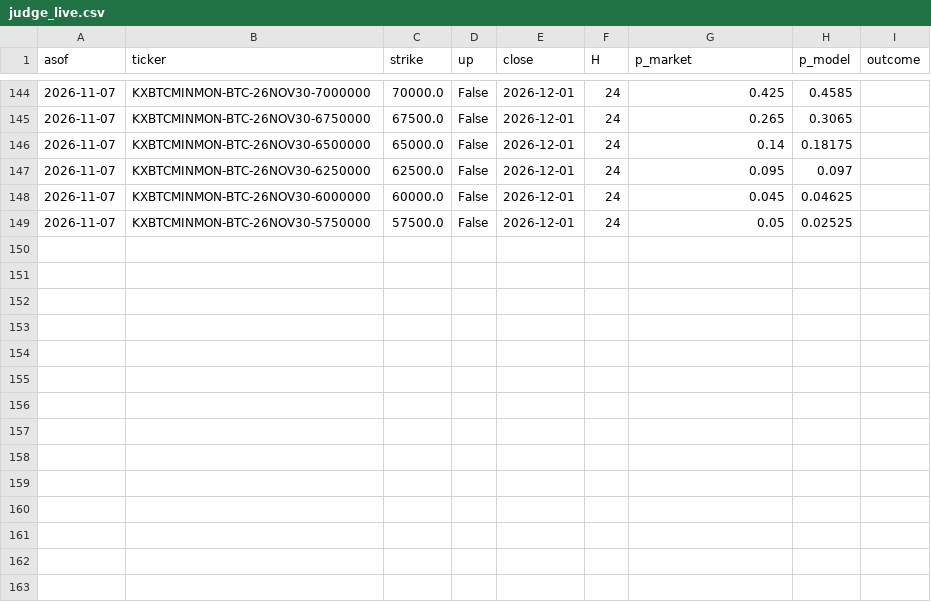
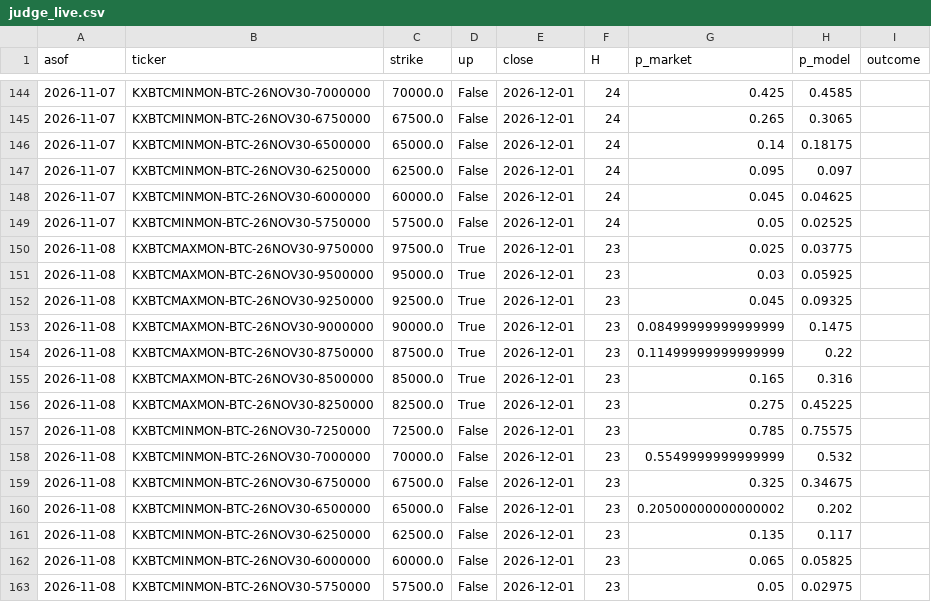
Before and after one commit to wywigacz/bitcoin-barometer, a CSV file: data/judge_live.csv, drawn as a sheet; only a part is shown, gaps mark what is left out; the diff names each change by its address in the sheet, - before the commit and + after, or states it on an @@ line.

```diff
--- a/data/judge_live.csv
+++ b/data/judge_live.csv
+row 150: 2026-11-08 | KXBTCMAXMON-BTC-26NOV30-9750000 | 97500.0 | True | 2026-12-01 | 23 | 0.025 | 0.03775
+row 151: 2026-11-08 | KXBTCMAXMON-BTC-26NOV30-9500000 | 95000.0 | True | 2026-12-01 | 23 | 0.03 | 0.05925
+row 152: 2026-11-08 | KXBTCMAXMON-BTC-26NOV30-9250000 | 92500.0 | True | 2026-12-01 | 23 | 0.045 | 0.09325
+row 153: 2026-11-08 | KXBTCMAXMON-BTC-26NOV30-9000000 | 90000.0 | True | 2026-12-01 | 23 | 0.08499999999999999 | 0.1475
+row 154: 2026-11-08 | KXBTCMAXMON-BTC-26NOV30-8750000 | 87500.0 | True | 2026-12-01 | 23 | 0.11499999999999999 | 0.22
+row 155: 2026-11-08 | KXBTCMAXMON-BTC-26NOV30-8500000 | 85000.0 | True | 2026-12-01 | 23 | 0.165 | 0.316
+row 156: 2026-11-08 | KXBTCMAXMON-BTC-26NOV30-8250000 | 82500.0 | True | 2026-12-01 | 23 | 0.275 | 0.45225
+row 157: 2026-11-08 | KXBTCMINMON-BTC-26NOV30-7250000 | 72500.0 | False | 2026-12-01 | 23 | 0.785 | 0.75575
+row 158: 2026-11-08 | KXBTCMINMON-BTC-26NOV30-7000000 | 70000.0 | False | 2026-12-01 | 23 | 0.5549999999999999 | 0.532
+row 159: 2026-11-08 | KXBTCMINMON-BTC-26NOV30-6750000 | 67500.0 | False | 2026-12-01 | 23 | 0.325 | 0.34675
+row 160: 2026-11-08 | KXBTCMINMON-BTC-26NOV30-6500000 | 65000.0 | False | 2026-12-01 | 23 | 0.20500000000000002 | 0.202
+row 161: 2026-11-08 | KXBTCMINMON-BTC-26NOV30-6250000 | 62500.0 | False | 2026-12-01 | 23 | 0.135 | 0.117
+row 162: 2026-11-08 | KXBTCMINMON-BTC-26NOV30-6000000 | 60000.0 | False | 2026-12-01 | 23 | 0.065 | 0.05825
+row 163: 2026-11-08 | KXBTCMINMON-BTC-26NOV30-5750000 | 57500.0 | False | 2026-12-01 | 23 | 0.05 | 0.02975
```
Also changed, not shown: data/forecast_log.csv, data/ledger.csv, 32 other files.
